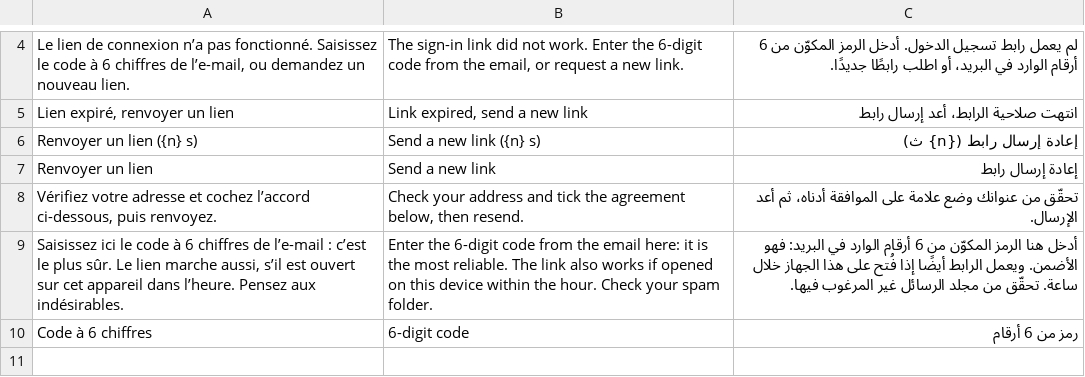
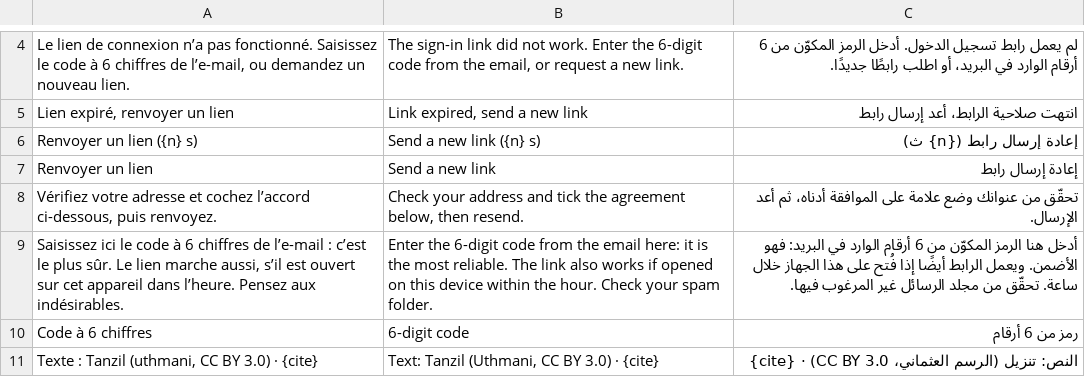
Before and after one commit to mohamadalhabib92/zikru, a TSV file: i18n/ui-9.tsv, drawn as a sheet; only a part is shown, gaps mark what is left out; the diff covers the shown part only; the diff names each change by its address in the sheet, - before the commit and + after, or states it on an @@ line.

```diff
--- a/i18n/ui-9.tsv
+++ b/i18n/ui-9.tsv
+row 11: Texte : Tanzil (uthmani, CC BY 3.0) · {cite} | Text: Tanzil (Uthmani, CC BY 3.0) · {cite} | النص: تنزيل (الرسم العثماني، CC BY 3.0) · {cite}
```
Also changed, not shown: 1 added row elsewhere in this file, 16 other files.
